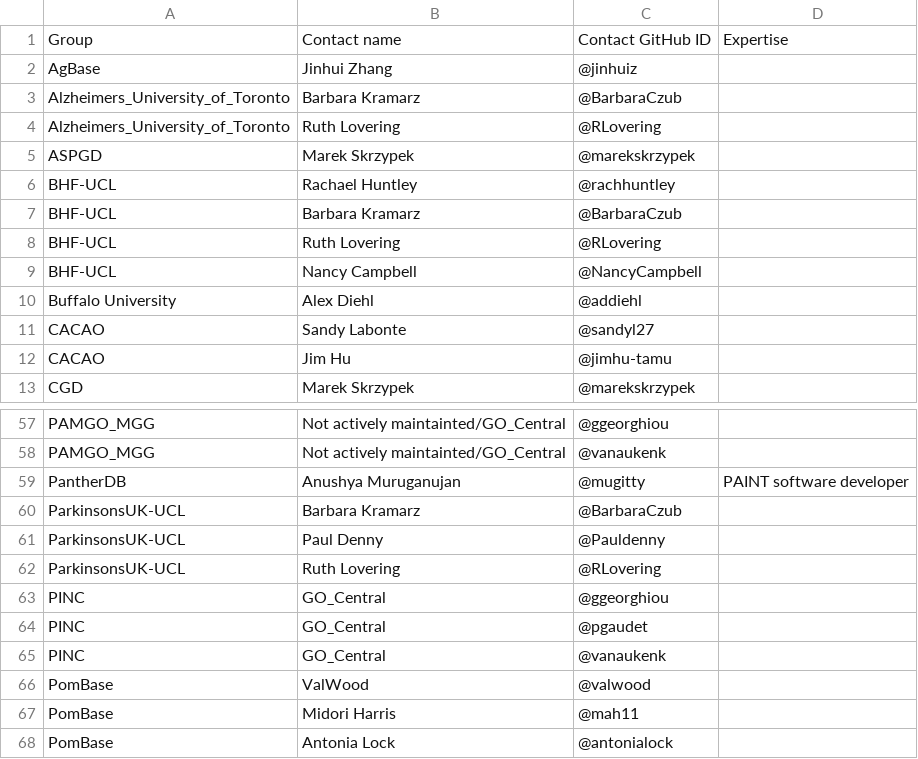
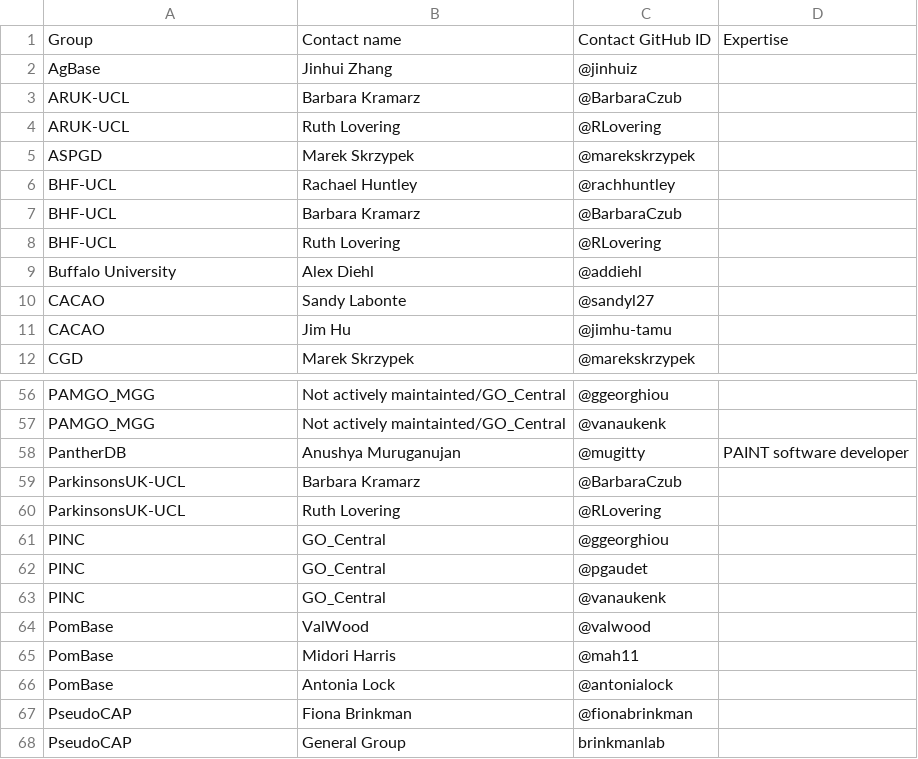
Before and after one commit to geneontology/go-site, a CSV file: metadata/group-contacts.csv, drawn as a sheet; only a part is shown, gaps mark what is left out; the shorter side is filled out with more unchanged rows; the diff names each change by its address in the sheet, - before the commit and + after, or states it on an @@ line.

Commit message:
Update group-contacts.csv

```diff
--- a/metadata/group-contacts.csv
+++ b/metadata/group-contacts.csv
-A3:A4: Alzheimers_University_of_Toronto
+A3:A4: ARUK-UCL
-row 9: BHF-UCL | Nancy Campbell | @NancyCampbell
-row 61: ParkinsonsUK-UCL | Paul Denny | @Pauldenny
```
